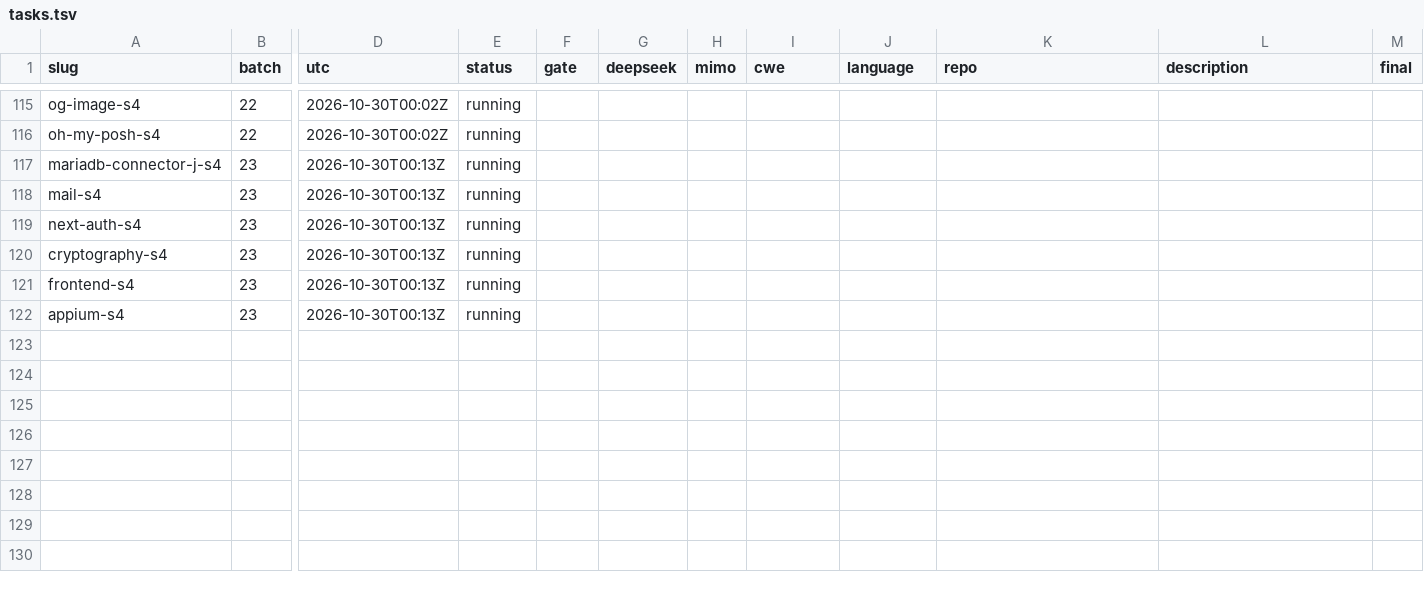
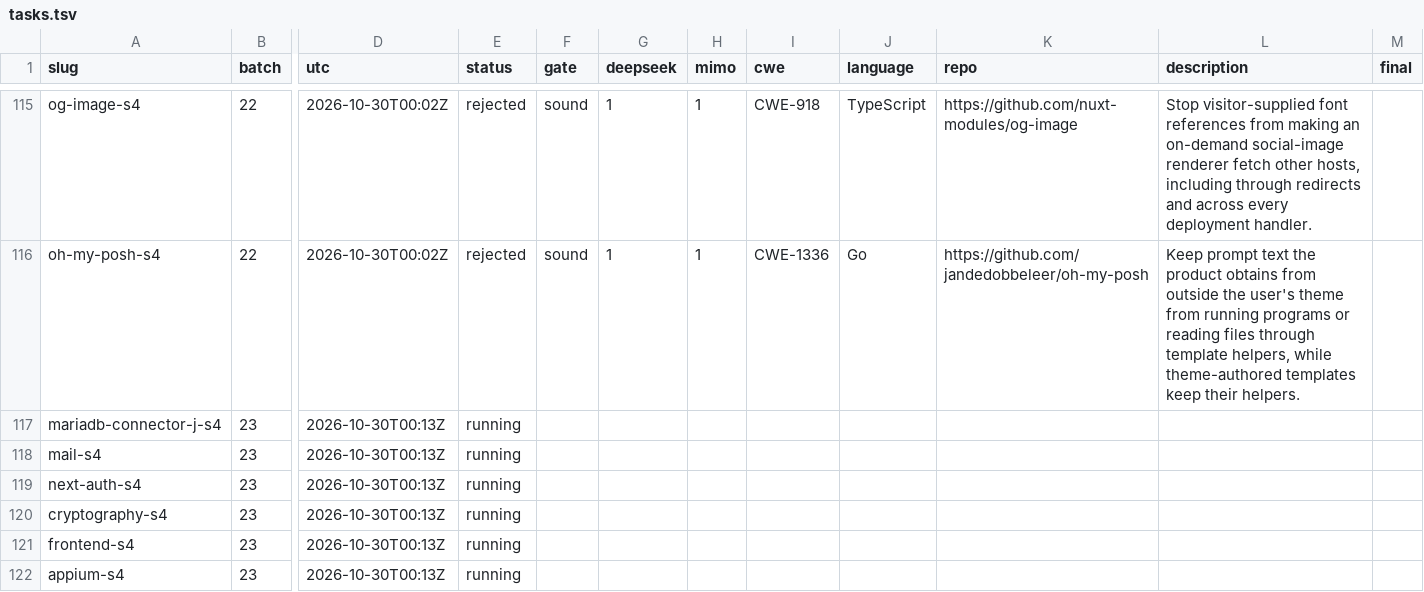
Before and after one commit to sherazrazadev/swe-benching, a TSV file: reports/actions/tasks.tsv, drawn as a sheet; only a part is shown, gaps mark what is left out; the diff covers the shown part only; the diff names each change by its address in the sheet, - before the commit and + after, or states it on an @@ line.

```diff
--- a/reports/actions/tasks.tsv
+++ b/reports/actions/tasks.tsv
-E115:E116 (status): running
+E115:E116 (status): rejected
-F115:F116 (gate): (empty)
+F115:F116 (gate): sound
-G115:G116 (deepseek): (empty)
+G115:G116 (deepseek): 1
-H115:H116 (mimo): (empty)
+H115:H116 (mimo): 1
-I115 (cwe): (empty)
+I115 (cwe): CWE-918
-J115 (language): (empty)
+J115 (language): TypeScript
-K115 (repo): (empty)
+K115 (repo): https://github.com/nuxt-modules/og-image
-L115 (description): (empty)
+L115 (description): Stop visitor-supplied font references from making an on-demand social-image renderer fetch other hosts, including through redirects and across every deployment handler.
-I116 (cwe): (empty)
+I116 (cwe): CWE-1336
-J116 (language): (empty)
+J116 (language): Go
-K116 (repo): (empty)
+K116 (repo): https://github.com/jandedobbeleer/oh-my-posh
-L116 (description): (empty)
+L116 (description): Keep prompt text the product obtains from outside the user's theme from running programs or reading files through template helpers, while theme-authored templates keep their helpers.
```
Also changed, not shown: 32 edited cells elsewhere in this file, 2 other files.
